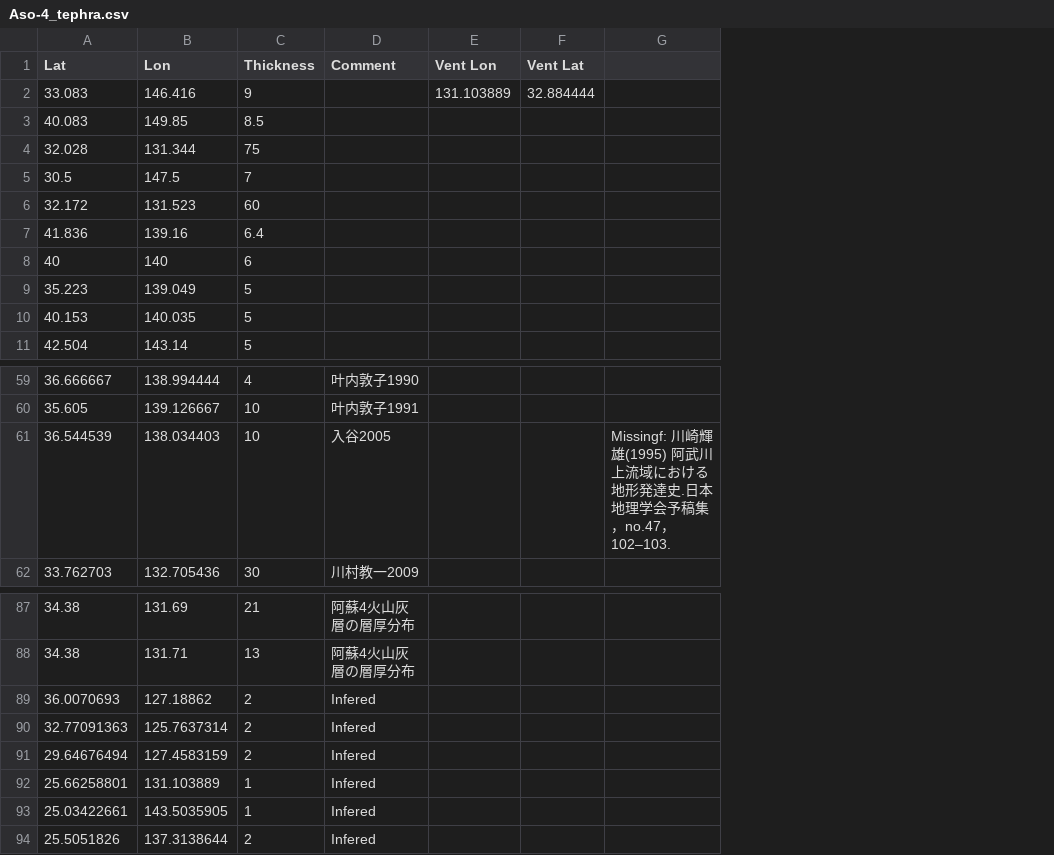
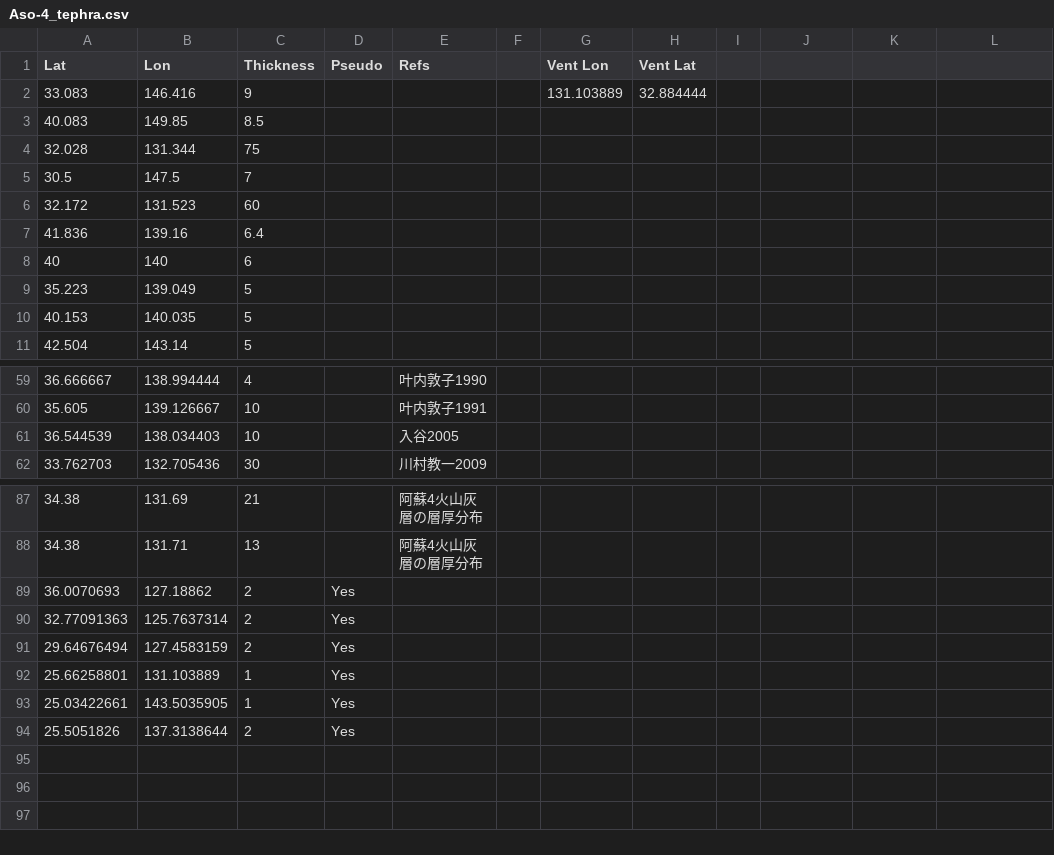
Before and after one commit to siyulai21/tephra-fallout-isopachs, a CSV file: examples/Data/Aso-4_tephra.csv, drawn as a sheet; only a part is shown, gaps mark what is left out; addresses are those after the commit; the diff names each change by its address in the sheet, - before the commit and + after, or states it on an @@ line.

```diff
--- a/examples/Data/Aso-4_tephra.csv
+++ b/examples/Data/Aso-4_tephra.csv
+column D (Pseudo), rows 89-94: all Yes
+column F, empty
+column G (Vent Lon), row 2: 131.103889
+column H (Vent Lat), row 2: 32.884444
+column I, empty
-E1: Comment
+E1: Refs
-J1: Vent Lon
+J1: (empty)
-K1: Vent Lat
+K1: (empty)
-J2: 131.103889
+J2: (empty)
-K2: 32.884444
+K2: (empty)
-L61: Missingf: 川崎輝雄(1995) 阿武川上流域における地形発達史.日本地理学会予稿集，no.47，102–103.
+L61: (empty)
-E89:E94 (Refs): Infered
+E89:E94 (Refs): (empty)
```
Also changed, not shown: examples/Data/Mazama_tephra.csv, 5 other files.
